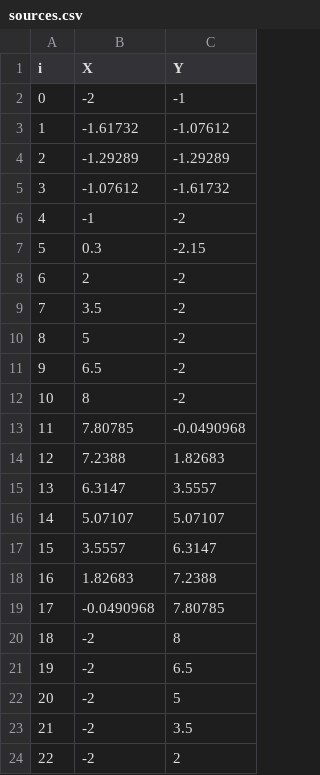
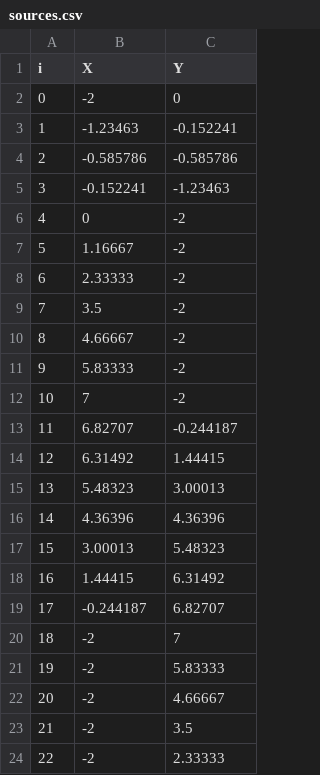
Before and after one commit to takahiro-maekawa/bem_Laplace2D, a CSV file: sources.csv, drawn as a sheet; only a part is shown; the diff covers the shown part only.

```diff
--- a/sources.csv
+++ b/sources.csv
@@ -1,24 +1,24 @@
 i,X,Y
-0,-2,-1
-1,-1.61732,-1.07612
-2,-1.29289,-1.29289
-3,-1.07612,-1.61732
-4,-1,-2
-5,0.3,-2.15
-6,2,-2
+0,-2,0
+1,-1.23463,-0.152241
+2,-0.585786,-0.585786
+3,-0.152241,-1.23463
+4,0,-2
+5,1.16667,-2
+6,2.33333,-2
 7,3.5,-2
-8,5,-2
-9,6.5,-2
-10,8,-2
-11,7.80785,-0.0490968
-12,7.2388,1.82683
-13,6.3147,3.5557
-14,5.07107,5.07107
-15,3.5557,6.3147
-16,1.82683,7.2388
-17,-0.0490968,7.80785
-18,-2,8
-19,-2,6.5
-20,-2,5
+8,4.66667,-2
+9,5.83333,-2
+10,7,-2
+11,6.82707,-0.244187
+12,6.31492,1.44415
+13,5.48323,3.00013
+14,4.36396,4.36396
+15,3.00013,5.48323
+16,1.44415,6.31492
+17,-0.244187,6.82707
+18,-2,7
+19,-2,5.83333
+20,-2,4.66667
 21,-2,3.5
-22,-2,2
+22,-2,2.33333
```
Also changed, not shown: 1 edited cell elsewhere in this file, test.csv, 4 other files.
